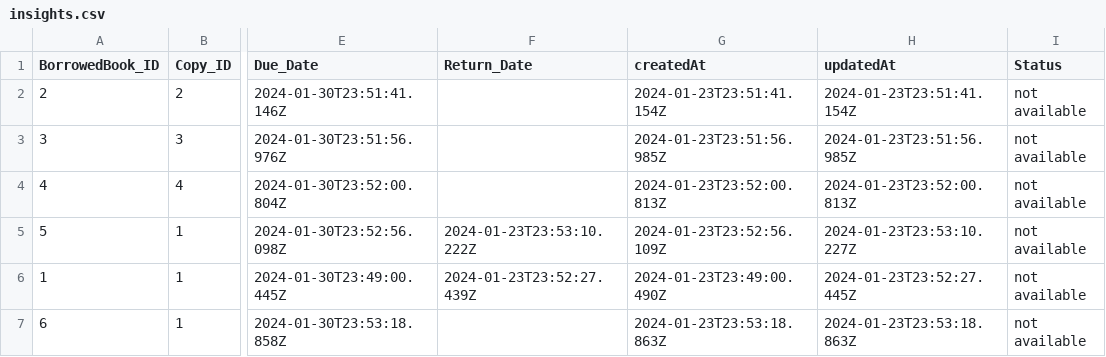
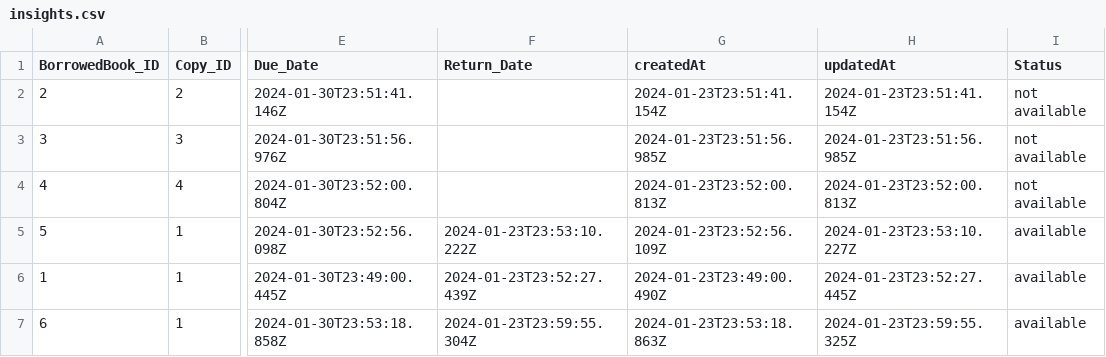
Before and after one commit to AhmedGamalWazeiry/Library-Management-System, a CSV file: public/insights.csv, drawn as a sheet; only a part is shown, gaps mark what is left out; the diff names each change by its address in the sheet, - before the commit and + after, or states it on an @@ line.

```diff
--- a/public/insights.csv
+++ b/public/insights.csv
-I5:I7 (Status): not available
+I5:I7 (Status): available
-F7 (Return_Date): (empty)
+F7 (Return_Date): 2024-01-23T23:59:55.304Z
-H7 (updatedAt): 2024-01-23T23:53:18.863Z
+H7 (updatedAt): 2024-01-23T23:59:55.325Z
```
Also changed, not shown: 3 other files.
